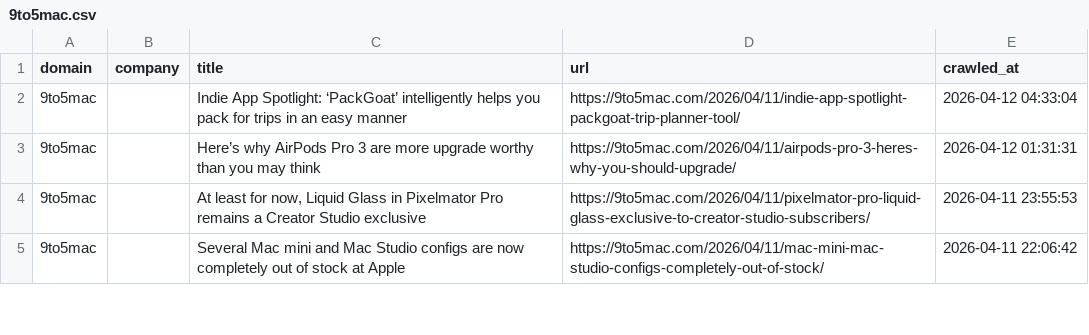
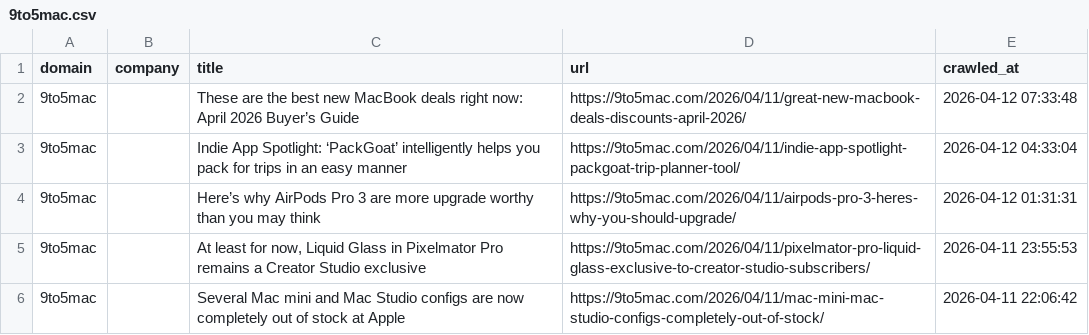
Before and after one commit to levelupup/news_crawler, a CSV file: data/9to5mac.csv, drawn as a sheet; only a part is shown.

```diff
--- a/data/9to5mac.csv
+++ b/data/9to5mac.csv
@@ -1,2 +1,3 @@
 domain,company,title,url,crawled_at
+9to5mac,,These are the best new MacBook deals right now: April 2026 Buyer’s Guide,https://9to5mac.com/2026/04/11/great-new-macbook-deals-discounts-april-2026/,2026-04-12 07:33:48
 9to5mac,,Indie App Spotlight: ‘PackGoat’ intelligently helps you pack for trips in an easy manner,https://9to5mac.com/2026/04/11/indie-app-spotlight-packgoat-trip-planner-tool/,2026-04-12 04:33:04
```
Also changed, not shown: data/einnews.csv, data/ifeng.csv, 8 other files.
